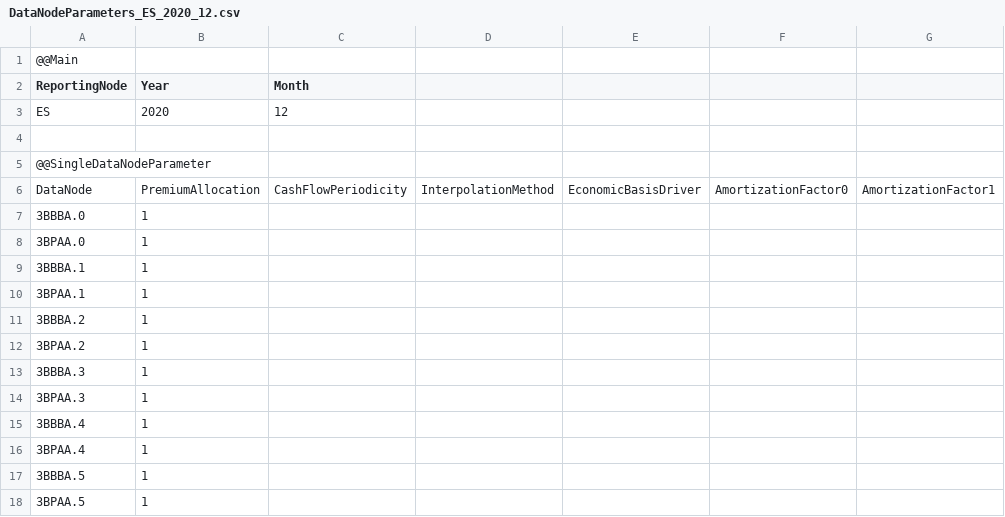
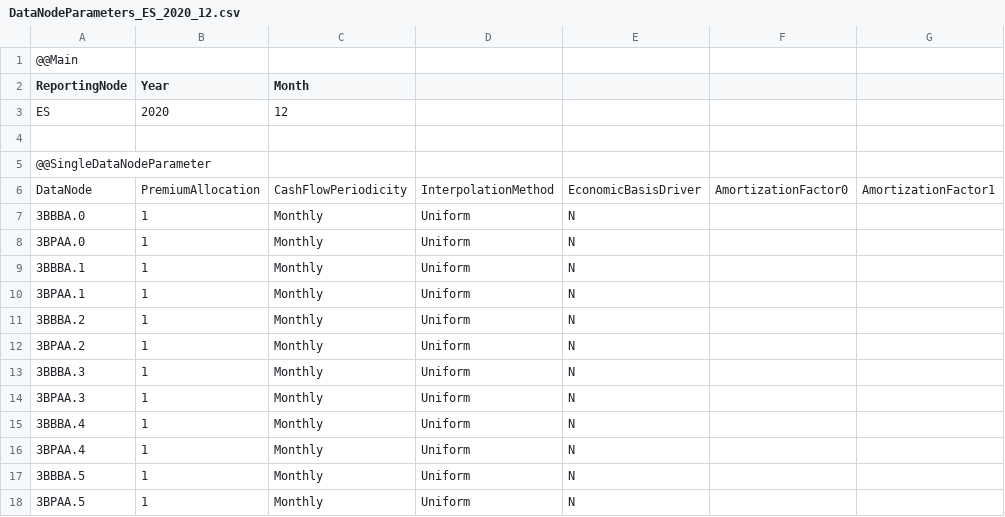
Before and after one commit to Systemorph/IFRS17CalculationEngine, a CSV file: ifrs17-template/Files/DataNodes/DataNodeParameters_ES_2020_12.csv, drawn as a sheet; only a part is shown; the diff names each change by its address in the sheet, - before the commit and + after, or states it on an @@ line.

Commit message:
bit more data in Parameters + move CU and P

```diff
--- a/ifrs17-template/Files/DataNodes/DataNodeParameters_ES_2020_12.csv
+++ b/ifrs17-template/Files/DataNodes/DataNodeParameters_ES_2020_12.csv
-C7:C18 (Month): (empty)
+C7:C18 (Month): Monthly
-D7:D18: (empty)
+D7:D18: Uniform
-E7:E18: (empty)
+E7:E18: N
```
Also changed, not shown: ifrs17-template/Files/DataNodes/DataNodeParameters_CH_2020_12.csv, ifrs17-template/Files/DataNodes/DataNodeParameters_FR_2020_12.csv, 1 other file.
